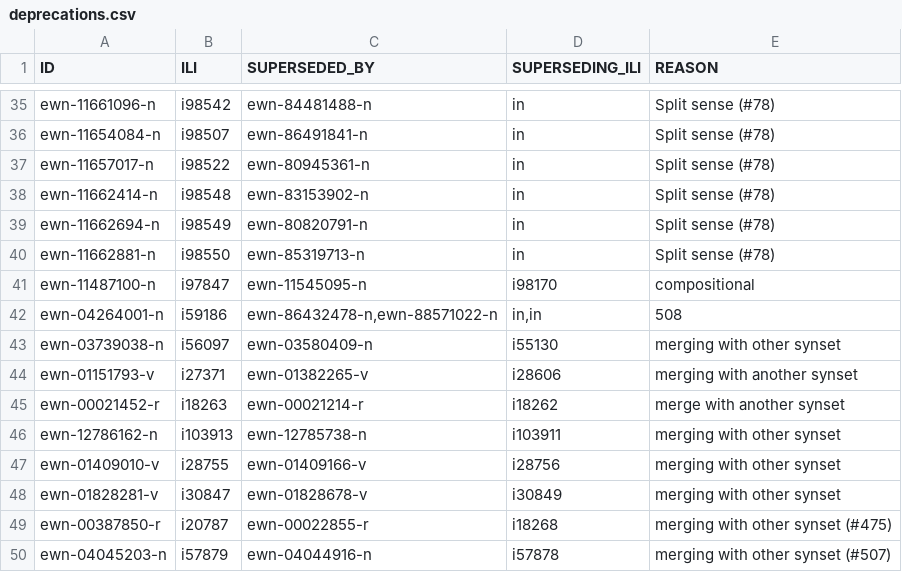
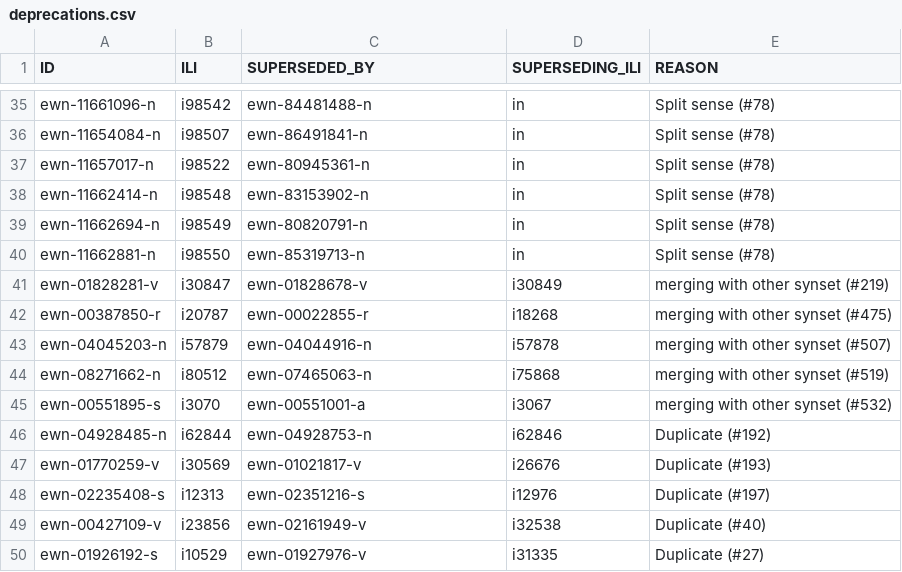
Before and after one commit to globalwordnet/english-wordnet, a CSV file: src/deprecations.csv, drawn as a sheet; only a part is shown, gaps mark what is left out; the shorter side is filled out with more unchanged rows.

Commit message:
Fix deprecations

```diff
--- a/src/deprecations.csv
+++ b/src/deprecations.csv
@@ -40,10 +40,3 @@
 "ewn-11662881-n","i98550","ewn-85319713-n","in","Split sense (#78)"
-"ewn-11487100-n","i97847","ewn-11545095-n","i98170","compositional "
-"ewn-04264001-n","i59186","ewn-86432478-n,ewn-88571022-n","in,in","508"
-"ewn-03739038-n","i56097","ewn-03580409-n","i55130","merging with other synset"
-"ewn-01151793-v","i27371","ewn-01382265-v","i28606","merging with another synset"
-"ewn-00021452-r","i18263","ewn-00021214-r","i18262","merge with another synset"
-"ewn-12786162-n","i103913","ewn-12785738-n","i103911","merging with other synset"
-"ewn-01409010-v","i28755","ewn-01409166-v","i28756","merging with other synset"
-"ewn-01828281-v","i30847","ewn-01828678-v","i30849","merging with other synset"
+"ewn-01828281-v","i30847","ewn-01828678-v","i30849","merging with other synset (#219)"
 "ewn-00387850-r","i20787","ewn-00022855-r","i18268","merging with other synset (#475)"
```
